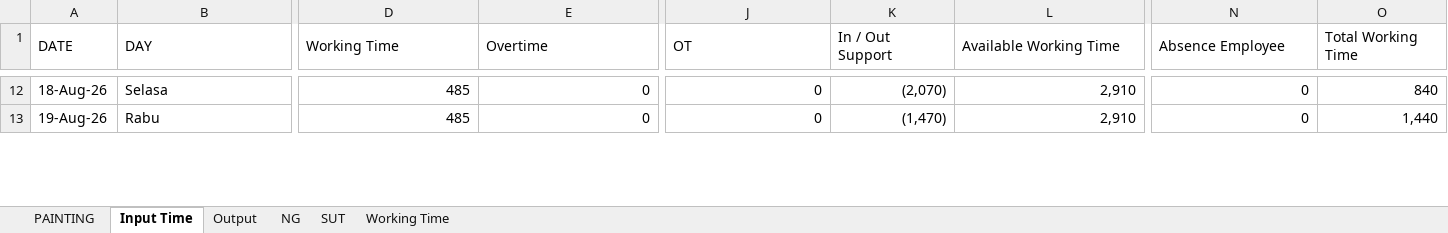
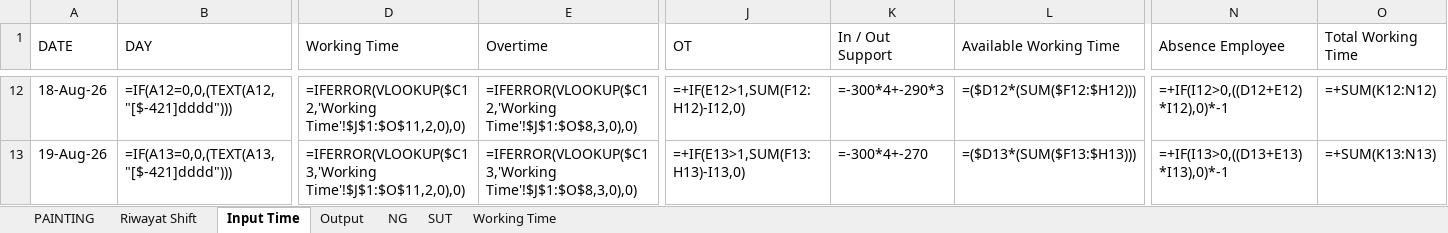
Before and after one commit to bless969/dashboard-painting, an Excel workbook: excel_data.xlsx, sheet Input Time, drawn as a sheet; only a part is shown, gaps mark what is left out; values as stored, in another font and other column widths than the file's, no cell formats; formulas without a stored value are shown as written; the diff covers the shown part only; the diff names each change by its address in the sheet, - before the commit and + after, or states it on an @@ line.

```diff
--- a/excel_data.xlsx (sheet Input Time)
+++ b/excel_data.xlsx (sheet Input Time)
+sheet tab: Riwayat Shift
-B12 (DAY): Selasa
+B12 (DAY): =IF(A12=0,0,(TEXT(A12,"[$-421]dddd")))
-D12 (Working Time): 485
+D12 (Working Time): =IFERROR(VLOOKUP($C12,'Working Time'!$J$1:$O$11,2,0),0)
-E12 (Overtime): 0
+E12 (Overtime): =IFERROR(VLOOKUP($C12,'Working Time'!$J$1:$O$8,3,0),0)
-J12 (OT): 0
+J12 (OT): =+IF(E12>1,SUM(F12:H12)-I12,0)
-K12 (In / Out Support): (2,070)
+K12 (In / Out Support): =-300*4+-290*3
-L12 (Available Working Time): 2,910
+L12 (Available Working Time): =($D12*(SUM($F12:$H12)))
-N12 (Absence Employee): 0
+N12 (Absence Employee): =+IF(I12>0,((D12+E12)*I12),0)*-1
-O12 (Total Working Time): 840
+O12 (Total Working Time): =+SUM(K12:N12)
-B13 (DAY): Rabu
+B13 (DAY): =IF(A13=0,0,(TEXT(A13,"[$-421]dddd")))
-D13 (Working Time): 485
+D13 (Working Time): =IFERROR(VLOOKUP($C13,'Working Time'!$J$1:$O$11,2,0),0)
-E13 (Overtime): 0
+E13 (Overtime): =IFERROR(VLOOKUP($C13,'Working Time'!$J$1:$O$8,3,0),0)
-J13 (OT): 0
+J13 (OT): =+IF(E13>1,SUM(F13:H13)-I13,0)
-K13 (In / Out Support): (1,470)
+K13 (In / Out Support): =-300*4+-270
-L13 (Available Working Time): 2,910
+L13 (Available Working Time): =($D13*(SUM($F13:$H13)))
-N13 (Absence Employee): 0
+N13 (Absence Employee): =+IF(I13>0,((D13+E13)*I13),0)*-1
-O13 (Total Working Time): 1,440
+O13 (Total Working Time): =+SUM(K13:N13)
```
Also changed, not shown: 21 added rows, 21 removed rows and 67 edited cells elsewhere in this sheet, sheet PAINTING, sheet Output, sheet Working Time, sheet NG, sheet SUT, cell formats, hidden cells, charts or pictures, 12 other files.
